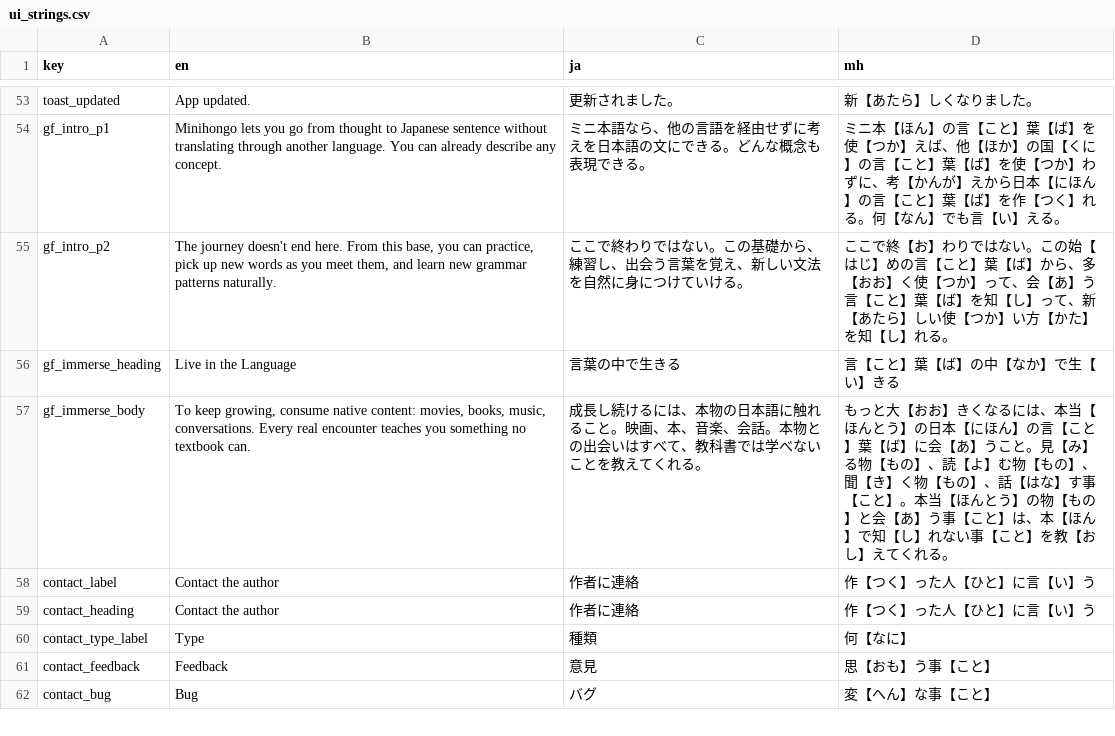
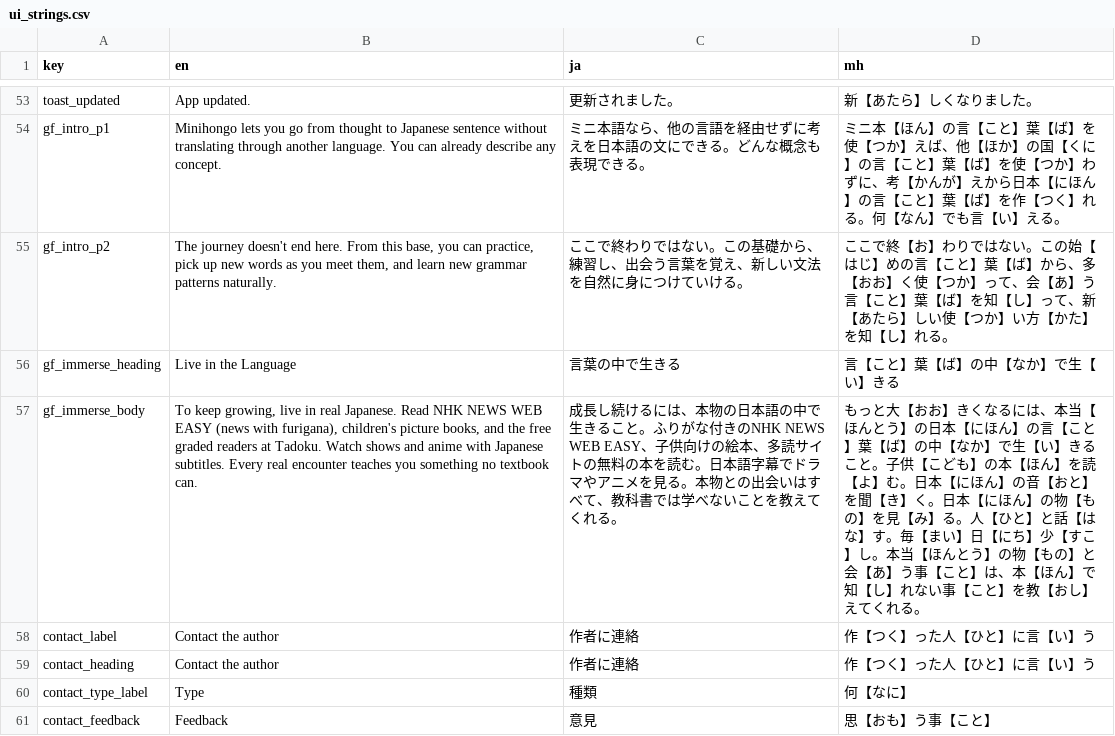
Before and after one commit to KakkoiDev/minihongo, a CSV file: data/ui_strings.csv, drawn as a sheet; only a part is shown, gaps mark what is left out; the shorter side is filled out with more unchanged rows.

Commit message:
feat: tune Going Further - clearer ja label, concrete immerse content
- ja nav label 次へ -> さらに先へ: 次へ read as a pagination button in
  the persistent top nav; en/mh already read as destinations. One cell
  (pages.csv) flows to nav, lesson-nav next-link, and page title.
- Concretized the 'Live in the Language' off-ramp: was vague ('movies,
  books, music'), now names durable free-leaning content (NHK NEWS WEB
  EASY, children's picture books, Tadoku graded readers, JP-subtitled
  shows). mh column stays vocabulary-pure per the validator - names
  子供の本 and keeps the rest general; brand names aren't expressible
  in 225 words.

DECISIONS.md: records the above, the voice-tutor deferral and what
would revive it, and corrects two earlier audit findings that collapsed
on inspection (the lesson chain already routes into the page; compounds
are already categorized).

```diff
--- a/data/ui_strings.csv
+++ b/data/ui_strings.csv
@@ -56,3 +56,3 @@ gf_intro_p2,"The journey doesn't end here. From this base, you can practice, pic
 gf_immerse_heading,Live in the Language,言葉の中で生きる,言【こと】葉【ば】の中【なか】で生【い】きる
-gf_immerse_body,"To keep growing, consume native content: movies, books, music, conversations. Every real encounter teaches you something no textbook can.",成長し続けるには、本物の日本語に触れること。映画、本、音楽、会話。本物との出会いはすべて、教科書では学べないことを教えてくれる。,もっと大【おお】きくなるには、本当【ほんとう】の日本【にほん】の言【こと】葉【ば】に会【あ】うこと。見【み】る物【もの】、読【よ】む物【もの】、聞【き】く物【もの】、話【はな】す事【こと】。本当【ほんとう】の物【もの】と会【あ】う事【こと】は、本【ほん】で知【し】れない事【こと】を教【おし】えてくれる。
+gf_immerse_body,"To keep growing, live in real Japanese. Read NHK NEWS WEB EASY (news with furigana), children's picture books, and the free graded readers at Tadoku. Watch shows and anime with Japanese subtitles. Every real encounter teaches you something no textbook can.",成長し続けるには、本物の日本語の中で生きること。ふりがな付きのNHK NEWS WEB EASY、子供向けの絵本、多読サイトの無料の本を読む。日本語字幕でドラマやアニメを見る。本物との出会いはすべて、教科書では学べないことを教えてくれる。,もっと大【おお】きくなるには、本当【ほんとう】の日本【にほん】の言【こと】葉【ば】の中【なか】で生【い】きること。子供【こども】の本【ほん】を読【よ】む。日本【にほん】の音【おと】を聞【き】く。日本【にほん】の物【もの】を見【み】る。人【ひと】と話【はな】す。毎【まい】日【にち】少【すこ】し。本当【ほんとう】の物【もの】と会【あ】う事【こと】は、本【ほん】で知【し】れない事【こと】を教【おし】えてくれる。
 contact_label,Contact the author,作者に連絡,作【つく】った人【ひと】に言【い】う
```
Also changed, not shown: data/pages.csv, 1 other file.
